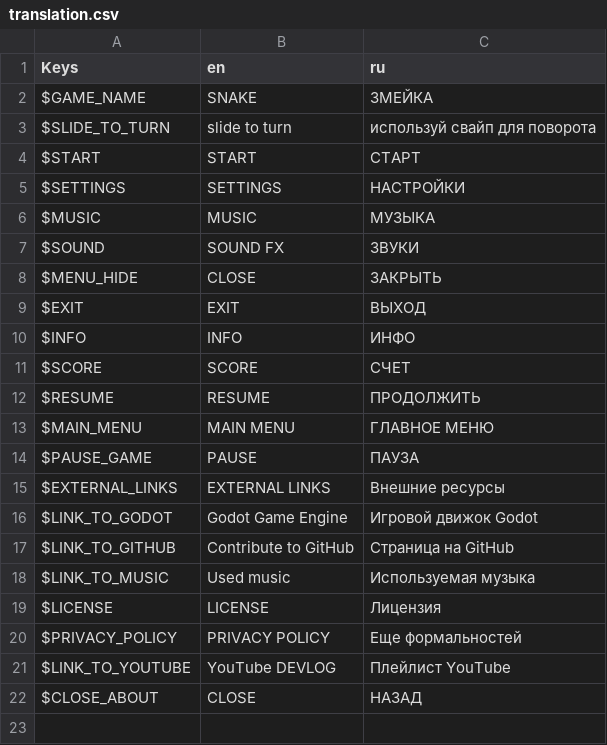
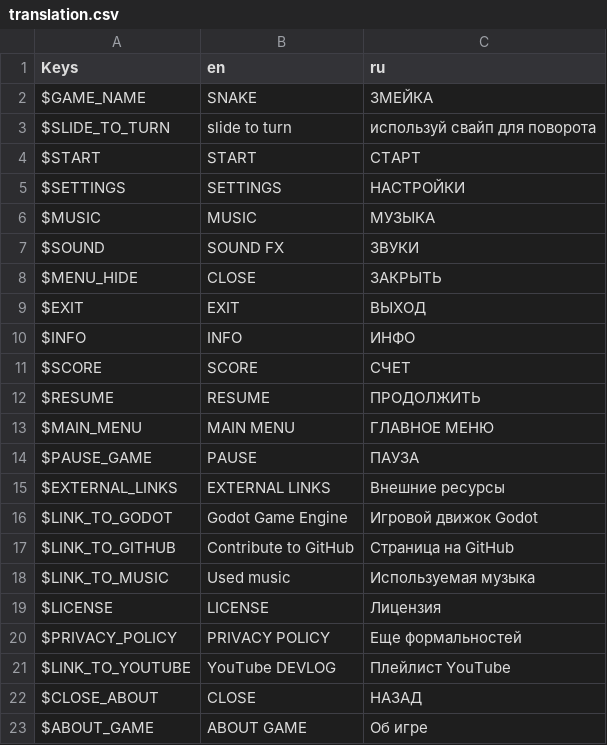
Before and after one commit to code-with-max/classic_snake_4, a CSV file: translate/translation.csv, drawn as a sheet; the diff names each change by its address in the sheet, - before the commit and + after, or states it on an @@ line.

```diff
--- a/translate/translation.csv
+++ b/translate/translation.csv
+row 23: $ABOUT_GAME | ABOUT GAME | Об игре
```
Also changed, not shown: 7 other files.
